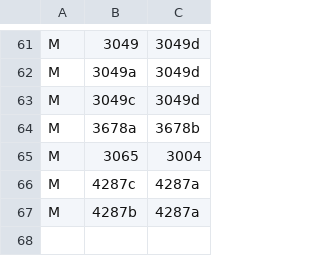
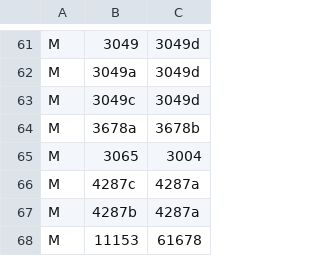
Before and after one commit to jncraton/bricki, a CSV file: data/part_relationships.csv, drawn as a sheet; only a part is shown, gaps mark what is left out.

Commit message:
Update relationship

```diff
--- a/data/part_relationships.csv
+++ b/data/part_relationships.csv
@@ -67 +67,2 @@ M,4287c,4287a
 M,4287b,4287a
+M,11153,61678
```
